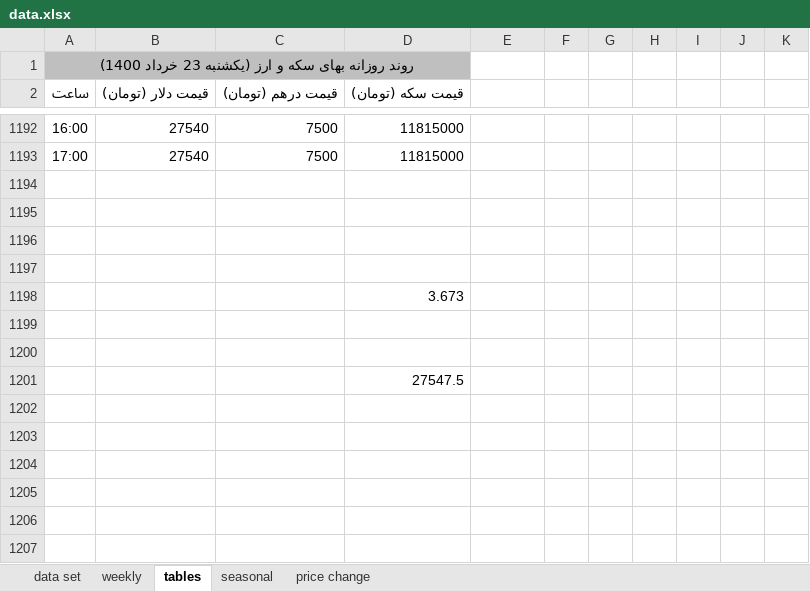
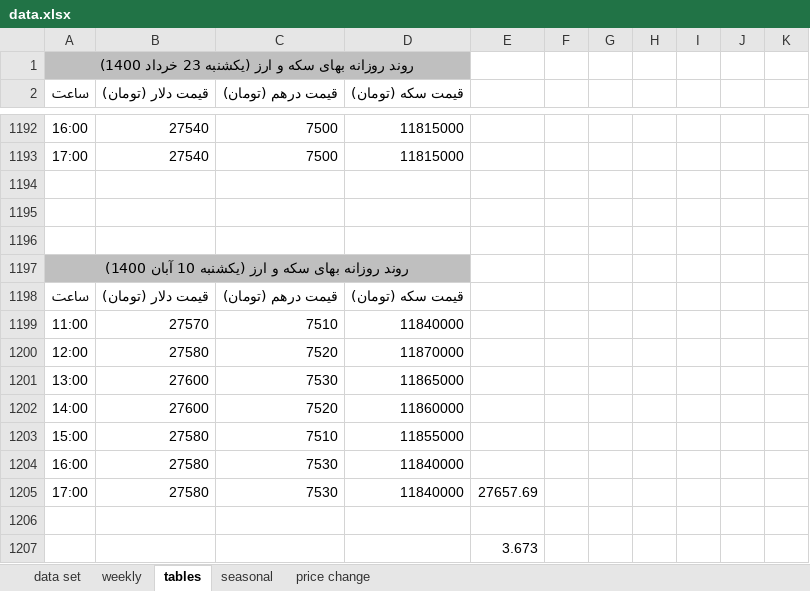
Before and after one commit to moeinmir/dendataset, an Excel workbook: data.xlsx, sheet tables, drawn as a sheet; only a part is shown, gaps mark what is left out; values as stored, in another font and other column widths than the file's, no borders; removed rows and columns are numbered as before the commit, all else as after; the diff names each change by its address in the sheet, - before the commit and + after, or states it on an @@ line.

```diff
--- a/data.xlsx (sheet tables)
+++ b/data.xlsx (sheet tables)
+row 1197: روند روزانه بهای سکه و ارز (یکشنبه 10 آبان 1400)
+row 1198: ساعت | قیمت دلار (تومان) | قیمت درهم (تومان) | قیمت سکه (تومان)
+row 1199: 11:00 | 27570 | 7510 | 11840000
+row 1200: 12:00 | 27580 | 7520 | 11870000
+row 1201: 13:00 | 27600 | 7530 | 11865000
+row 1202: 14:00 | 27600 | 7520 | 11860000
+row 1203: 15:00 | 27580 | 7510 | 11855000
+row 1204: 16:00 | 27580 | 7530 | 11840000
+row 1205: 17:00 | 27580 | 7530 | 11840000 | 27657.69
-row 1198:  |  |  | 3.673
-E1207: (empty)
+E1207: 3.673
-row 1200: (empty)
-row 1201:  |  |  | 27547.5
```
Also changed, not shown: sheet data set, sheet price change, formulas that keep their value, charts or pictures, format.xlsx.
